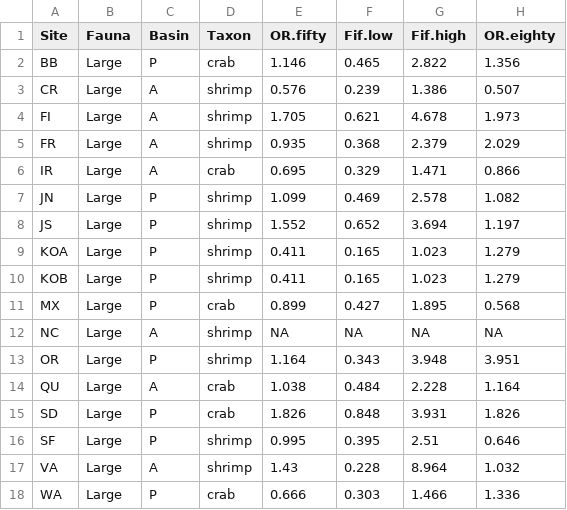
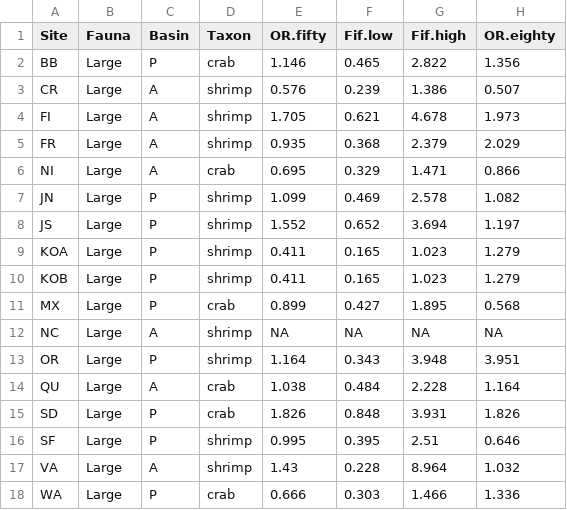
Before and after one commit to kahovel/Code, a CSV file: reduct_effect_size_RR.csv, drawn as a sheet; only a part is shown; the diff names each change by its address in the sheet, - before the commit and + after, or states it on an @@ line.

```diff
--- a/reduct_effect_size_RR.csv
+++ b/reduct_effect_size_RR.csv
-A6 (Site): IR
+A6 (Site): NI
```
Also changed, not shown: edge_effect_size_RR.csv, tethering.csv.
